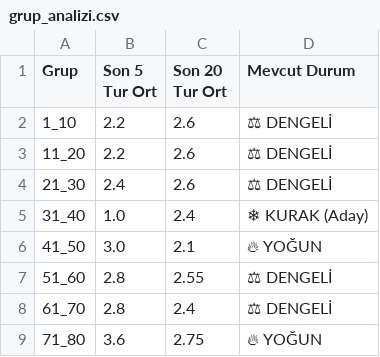
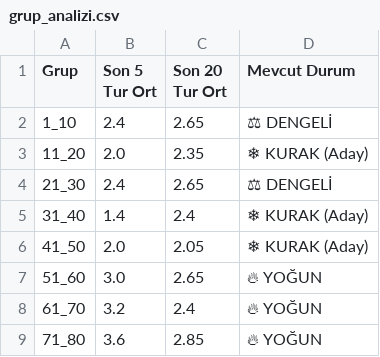
Before and after one commit to egemenulucay-52/hizli-on-numara, a CSV file: grup_analizi.csv, drawn as a sheet; the diff names each change by its address in the sheet, - before the commit and + after, or states it on an @@ line.

```diff
--- a/grup_analizi.csv
+++ b/grup_analizi.csv
-B2 (Son 5 Tur Ort): 2.2
+B2 (Son 5 Tur Ort): 2.4
-C2 (Son 20 Tur Ort): 2.6
+C2 (Son 20 Tur Ort): 2.65
-B3 (Son 5 Tur Ort): 2.2
+B3 (Son 5 Tur Ort): 2.0
-C3 (Son 20 Tur Ort): 2.6
+C3 (Son 20 Tur Ort): 2.35
-D3 (Mevcut Durum): ⚖ DENGELİ
+D3 (Mevcut Durum): ❄ KURAK (Aday)
-C4 (Son 20 Tur Ort): 2.6
+C4 (Son 20 Tur Ort): 2.65
-B5 (Son 5 Tur Ort): 1.0
+B5 (Son 5 Tur Ort): 1.4
-B6 (Son 5 Tur Ort): 3.0
+B6 (Son 5 Tur Ort): 2.0
-C6 (Son 20 Tur Ort): 2.1
+C6 (Son 20 Tur Ort): 2.05
-D6 (Mevcut Durum): 🔥 YOĞUN
+D6 (Mevcut Durum): ❄ KURAK (Aday)
-B7 (Son 5 Tur Ort): 2.8
+B7 (Son 5 Tur Ort): 3.0
-C7 (Son 20 Tur Ort): 2.55
+C7 (Son 20 Tur Ort): 2.65
-D7:D8 (Mevcut Durum): ⚖ DENGELİ
+D7:D8 (Mevcut Durum): 🔥 YOĞUN
-B8 (Son 5 Tur Ort): 2.8
+B8 (Son 5 Tur Ort): 3.2
-C9 (Son 20 Tur Ort): 2.75
+C9 (Son 20 Tur Ort): 2.85
```
Also changed, not shown: 2 other files.
